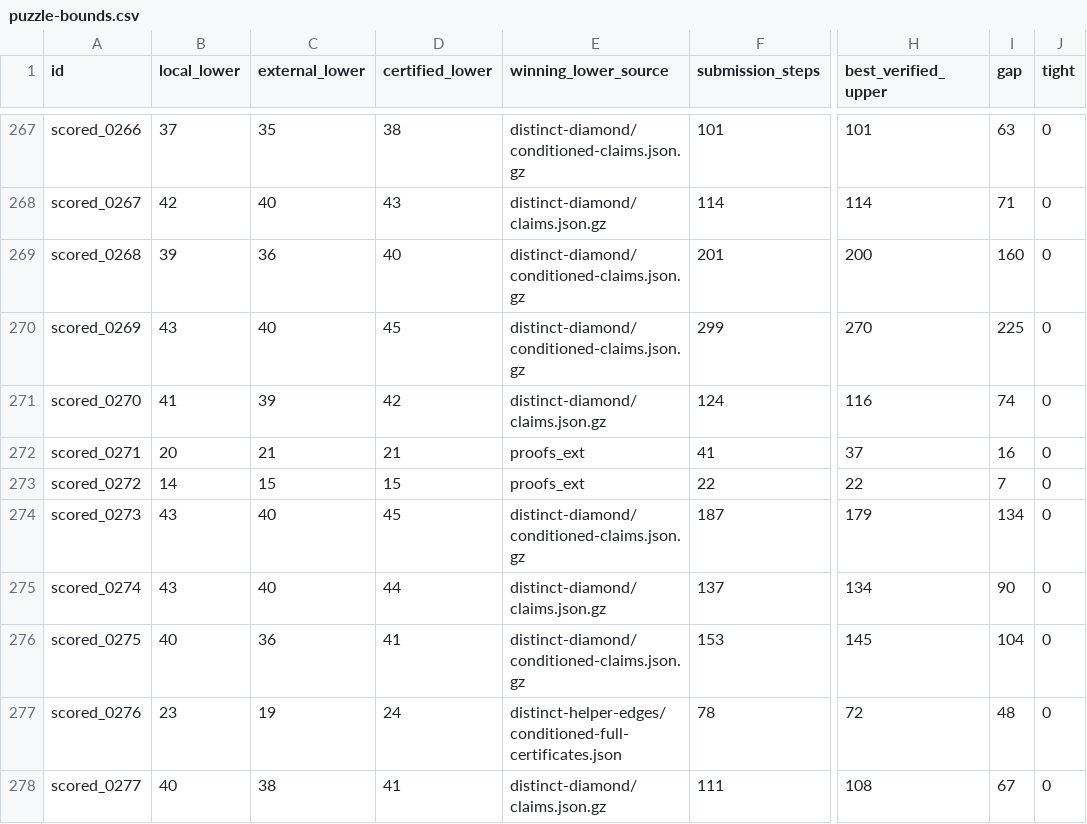
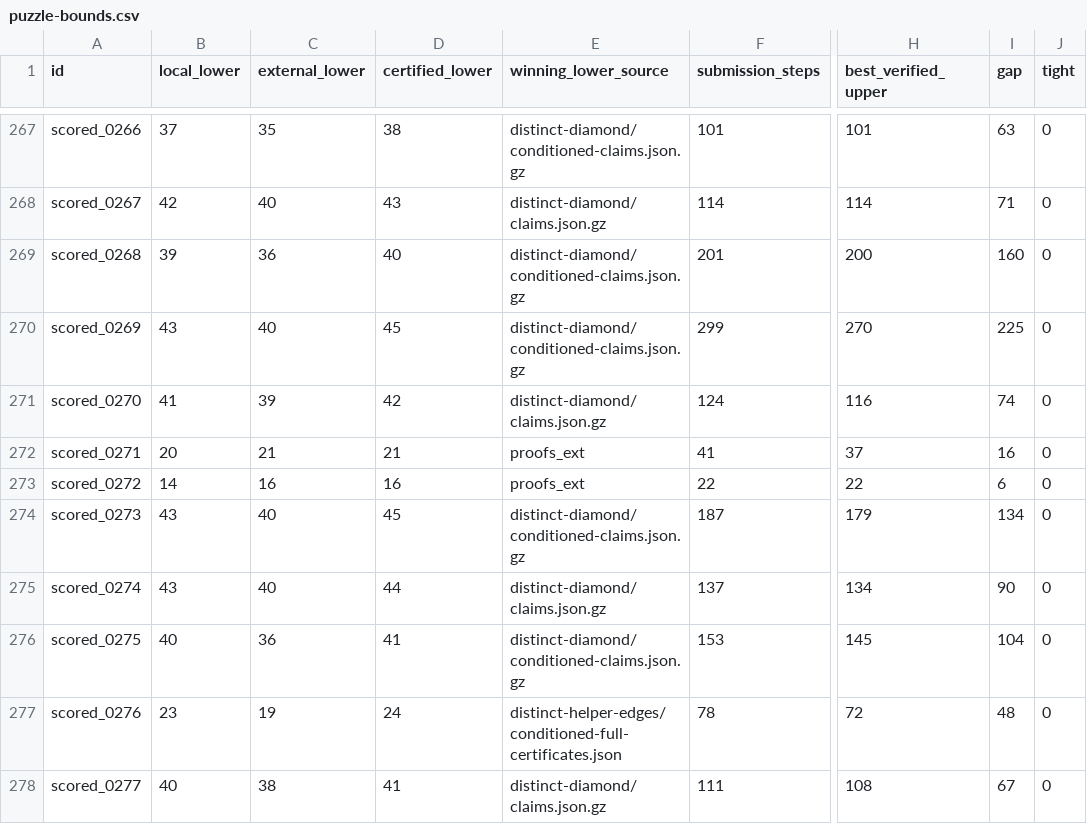
Before and after one commit to Doubao-of-hy/Santa_2026, a CSV file: collaboration/puzzle-bounds.csv, drawn as a sheet; only a part is shown, gaps mark what is left out; the diff names each change by its address in the sheet, - before the commit and + after, or states it on an @@ line.

Commit message:
Verify puzzle 272's lower bound and record the PR 1 follow-up search

```diff
--- a/collaboration/puzzle-bounds.csv
+++ b/collaboration/puzzle-bounds.csv
-C273 (external_lower): 15
+C273 (external_lower): 16
-D273 (certified_lower): 15
+D273 (certified_lower): 16
-I273 (gap): 7
+I273 (gap): 6
```
Also changed, not shown: 8 other files.
